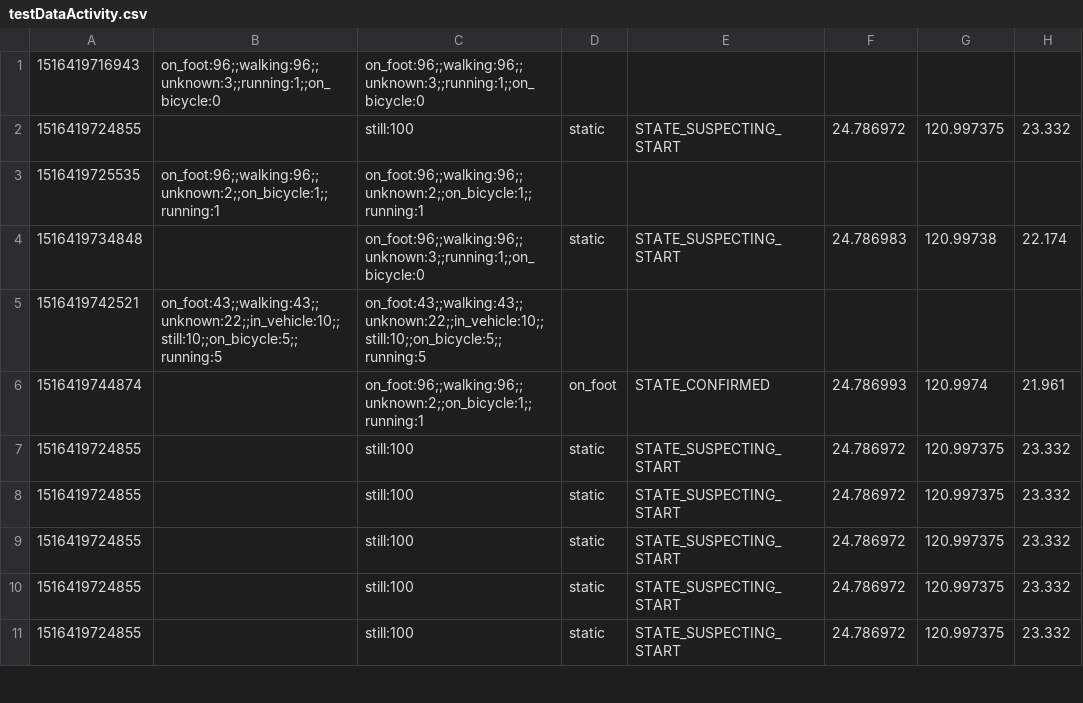
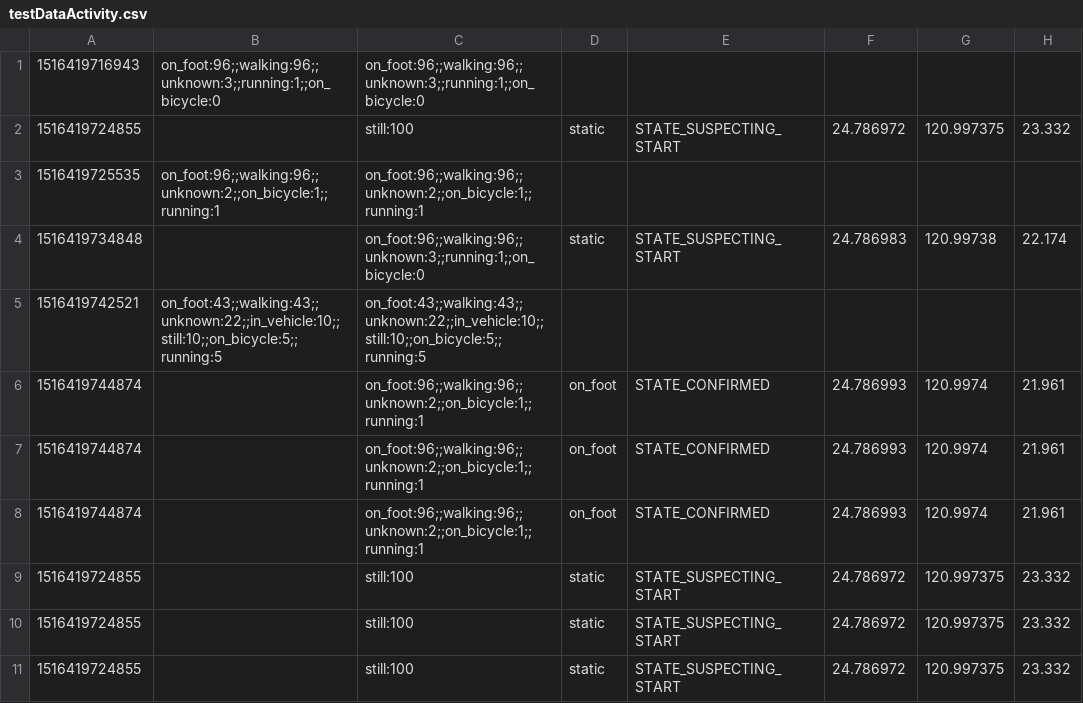
Before and after one commit to NCTUMUILab/Minuku2_ohio, a CSV file: app/src/main/assets/testDataActivity.csv, drawn as a sheet; only a part is shown; the shorter side is filled out with more unchanged rows.

```diff
--- a/app/src/main/assets/testDataActivity.csv
+++ b/app/src/main/assets/testDataActivity.csv
@@ -6,2 +6,4 @@
 1516419744874,,on_foot:96;;walking:96;;unknown:2;;on_bicycle:1;;running:1,on_foot,STATE_CONFIRMED,24.786993,120.9974,21.961
+1516419744874,,on_foot:96;;walking:96;;unknown:2;;on_bicycle:1;;running:1,on_foot,STATE_CONFIRMED,24.786993,120.9974,21.961
+1516419744874,,on_foot:96;;walking:96;;unknown:2;;on_bicycle:1;;running:1,on_foot,STATE_CONFIRMED,24.786993,120.9974,21.961
 1516419724855,,still:100,static,STATE_SUSPECTING_START,24.786972,120.997375,23.332
```
Also changed, not shown: 2 other files.
